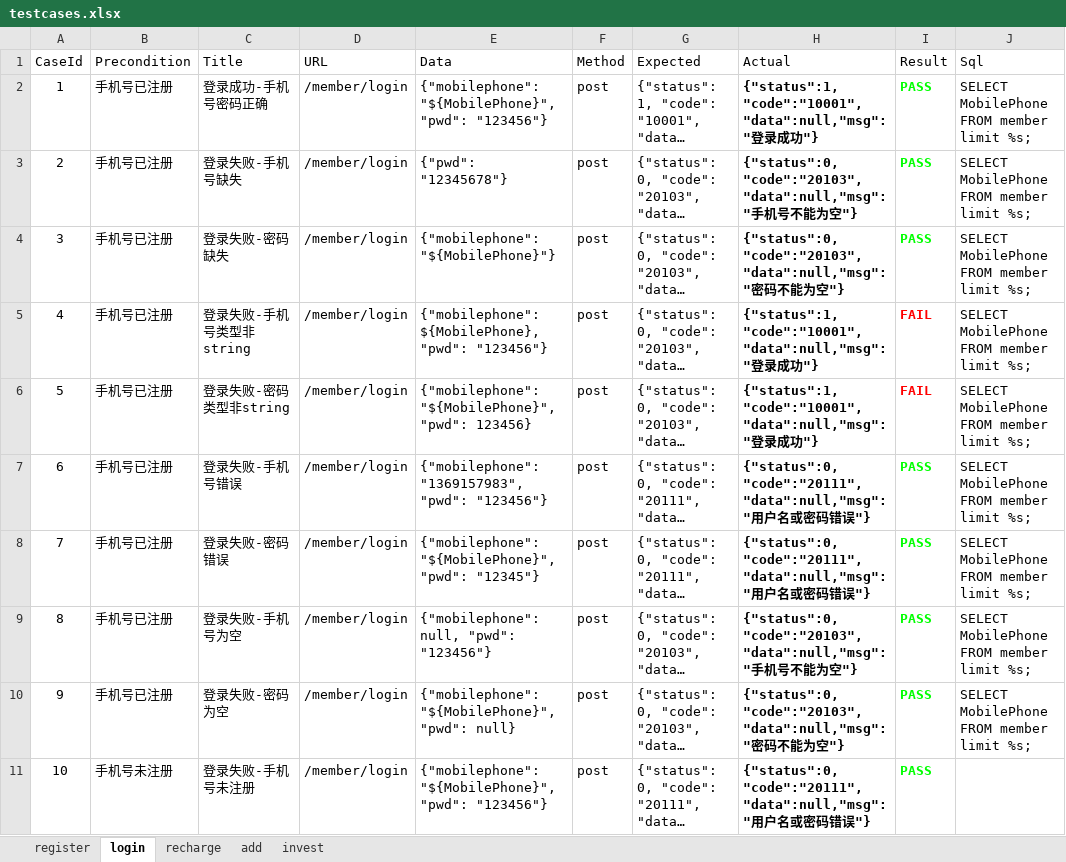
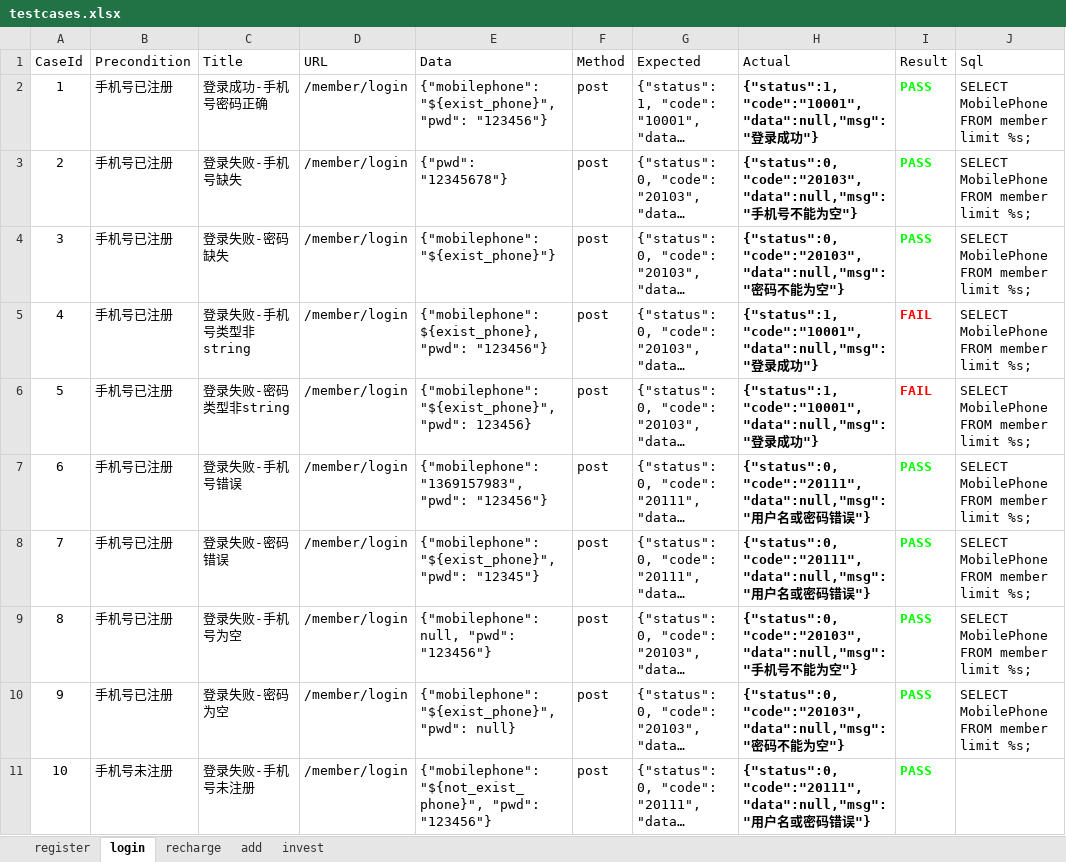
Before and after one commit to 13691579846/LoanApiAutoTest, an Excel workbook: data/testcases.xlsx, sheet login, drawn as a sheet; long unchanged cells end in …; values as stored, in another font and other column widths than the file's, no borders; the diff names each change by its address in the sheet, - before the commit and + after, or states it on an @@ line.

```diff
--- a/data/testcases.xlsx (sheet login)
+++ b/data/testcases.xlsx (sheet login)
-E2 (Data): {"mobilephone": "${MobilePhone}", "pwd": "123456"}
+E2 (Data): {"mobilephone": "${exist_phone}", "pwd": "123456"}
-E4 (Data): {"mobilephone": "${MobilePhone}"}
+E4 (Data): {"mobilephone": "${exist_phone}"}
-E5 (Data): {"mobilephone": ${MobilePhone}, "pwd": "123456"}
+E5 (Data): {"mobilephone": ${exist_phone}, "pwd": "123456"}
-E6 (Data): {"mobilephone": "${MobilePhone}", "pwd": 123456}
+E6 (Data): {"mobilephone": "${exist_phone}", "pwd": 123456}
-E8 (Data): {"mobilephone": "${MobilePhone}", "pwd": "12345"}
+E8 (Data): {"mobilephone": "${exist_phone}", "pwd": "12345"}
-E10 (Data): {"mobilephone": "${MobilePhone}", "pwd": null}
+E10 (Data): {"mobilephone": "${exist_phone}", "pwd": null}
-E11 (Data): {"mobilephone": "${MobilePhone}", "pwd": "123456"}
+E11 (Data): {"mobilephone": "${not_exist_phone}", "pwd": "123456"}
```
Also changed, not shown: sheet register, 10 other files.
